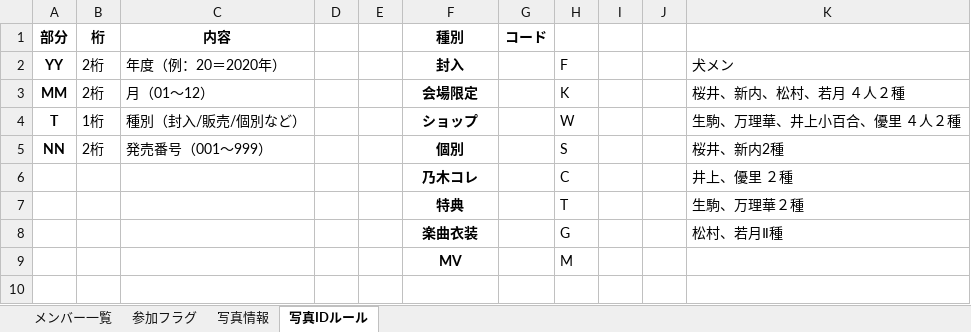
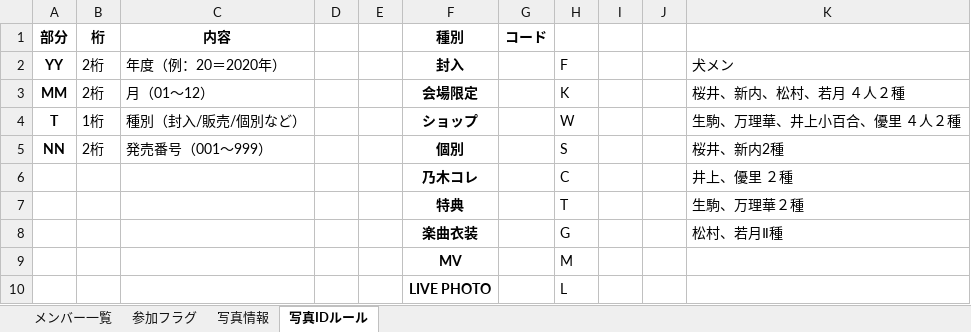
Before and after one commit to tomojzx100tourerv-cmd/nogi-collection-data, an Excel workbook: members.xlsx, sheet 写真IDルール, drawn as a sheet; values as stored, in another font and other column widths than the file's, no borders; the diff names each change by its address in the sheet, - before the commit and + after, or states it on an @@ line.

```diff
--- a/members.xlsx (sheet 写真IDルール)
+++ b/members.xlsx (sheet 写真IDルール)
+row 10:  |  |  |  |  | LIVE PHOTO |  | L
```
Also changed, not shown: sheet 写真情報, sheet 参加フラグ, sheet メンバー一覧.
